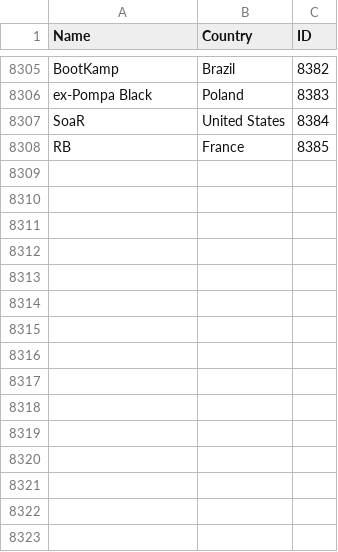
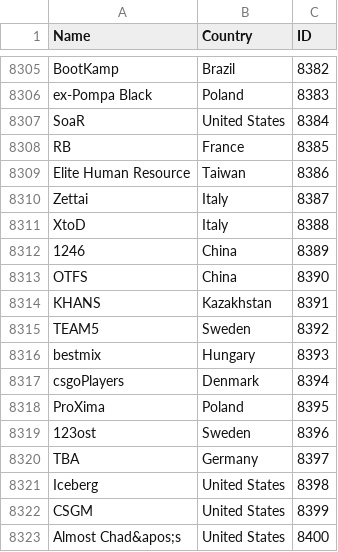
Before and after one commit to Liam-F/HLTV-Scraper, a CSV file: csv/teams.csv, drawn as a sheet; only a part is shown, gaps mark what is left out; the diff names each change by its address in the sheet, - before the commit and + after, or states it on an @@ line.

```diff
--- a/csv/teams.csv
+++ b/csv/teams.csv
+row 8309: Elite Human Resource | Taiwan | 8386
+row 8310: Zettai | Italy | 8387
+row 8311: XtoD | Italy | 8388
+row 8312: 1246 | China | 8389
+row 8313: OTFS | China | 8390
+row 8314: KHANS | Kazakhstan | 8391
+row 8315: TEAM5 | Sweden | 8392
+row 8316: bestmix | Hungary | 8393
+row 8317: csgoPlayers | Denmark | 8394
+row 8318: ProXima | Poland | 8395
+row 8319: 123ost | Sweden | 8396
+row 8320: TBA | Germany | 8397
+row 8321: Iceberg | United States | 8398
+row 8322: CSGM | United States | 8399
+row 8323: Almost Chad&apos;s | United States | 8400
```
Also changed, not shown: csv/eventIDs.csv, csv/players.csv, 4 other files.
